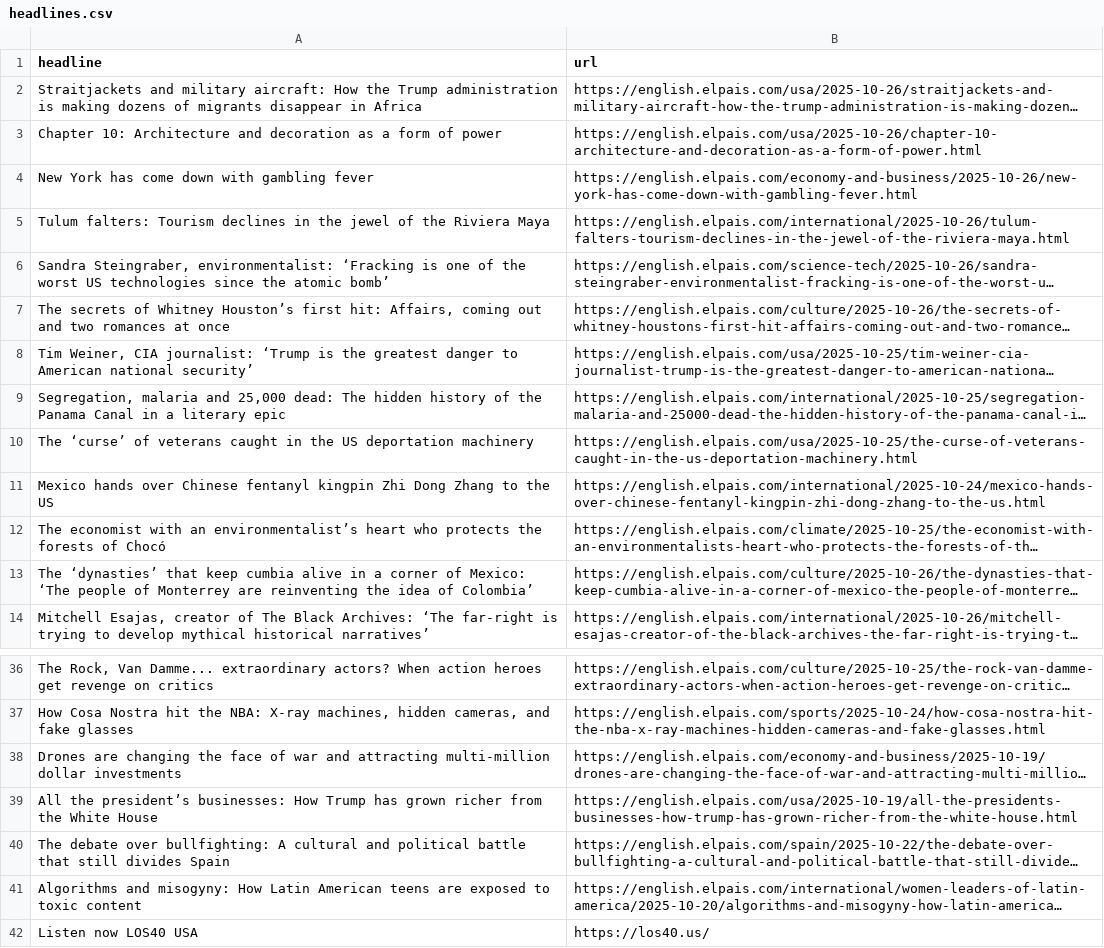
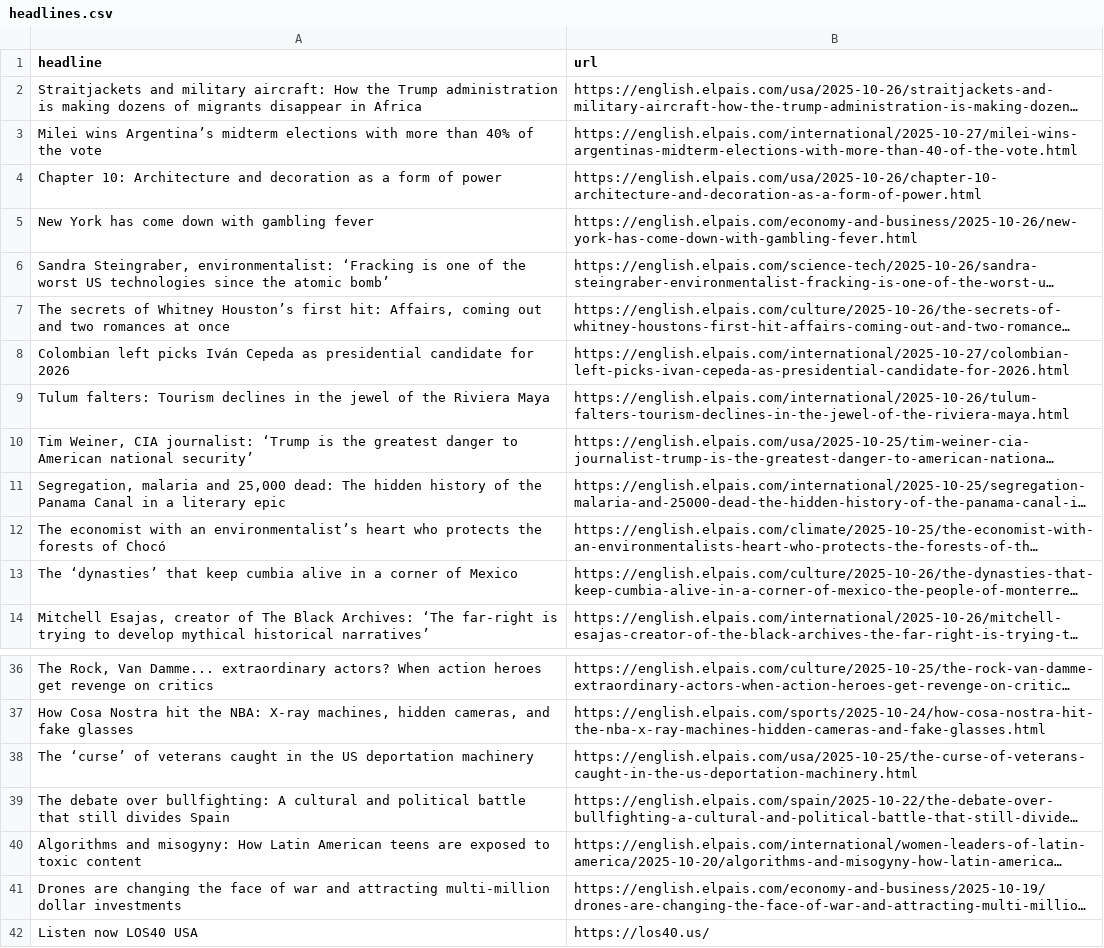
Before and after one commit to rtalabong/el-pais-scraper, a CSV file: headlines.csv, drawn as a sheet; only a part is shown, gaps mark what is left out; long unchanged cells end in …; removed rows and columns are numbered as before the commit, all else as after; the diff names each change by its address in the sheet, - before the commit and + after, or states it on an @@ line.

```diff
--- a/headlines.csv
+++ b/headlines.csv
+row 3: Milei wins Argentina’s midterm elections with more than 40% of the vote | https://english.elpais.com/international/2025-10-27/milei-wins-argentinas-midterm-elections-with-more-than-40-of-the-vote.html
+row 8: Colombian left picks Iván Cepeda as presidential candidate for 2026 | https://english.elpais.com/international/2025-10-27/colombian-left-picks-ivan-cepeda-as-presidential-candidate-for-2026.html
@@ row 5 moved to row 9: Tulum falters: Tourism declines in the j… @@
-row 11: Mexico hands over Chinese fentanyl kingpin Zhi Dong Zhang to the US | https://english.elpais.com/international/2025-10-24/mexico-hands-over-chinese-fentanyl-kingpin-zhi-dong-zhang-to-the-us.html
-A13 (headline): …corner of Mexico: ‘The people of Monterrey are reinventing the idea of Colombia’
+A13 (headline): …corner of Mexico
-row 39: All the president’s businesses: How Trump has grown richer from the White House | https://english.elpais.com/usa/2025-10-19/all-the-presidents-businesses-how-trump-has-grown-richer-from-the-white-house.html
@@ row 10 moved to row 38: The ‘curse’ of veterans caught in the US… @@
@@ row 38 moved to row 41: Drones are changing the face of war and … @@
```
